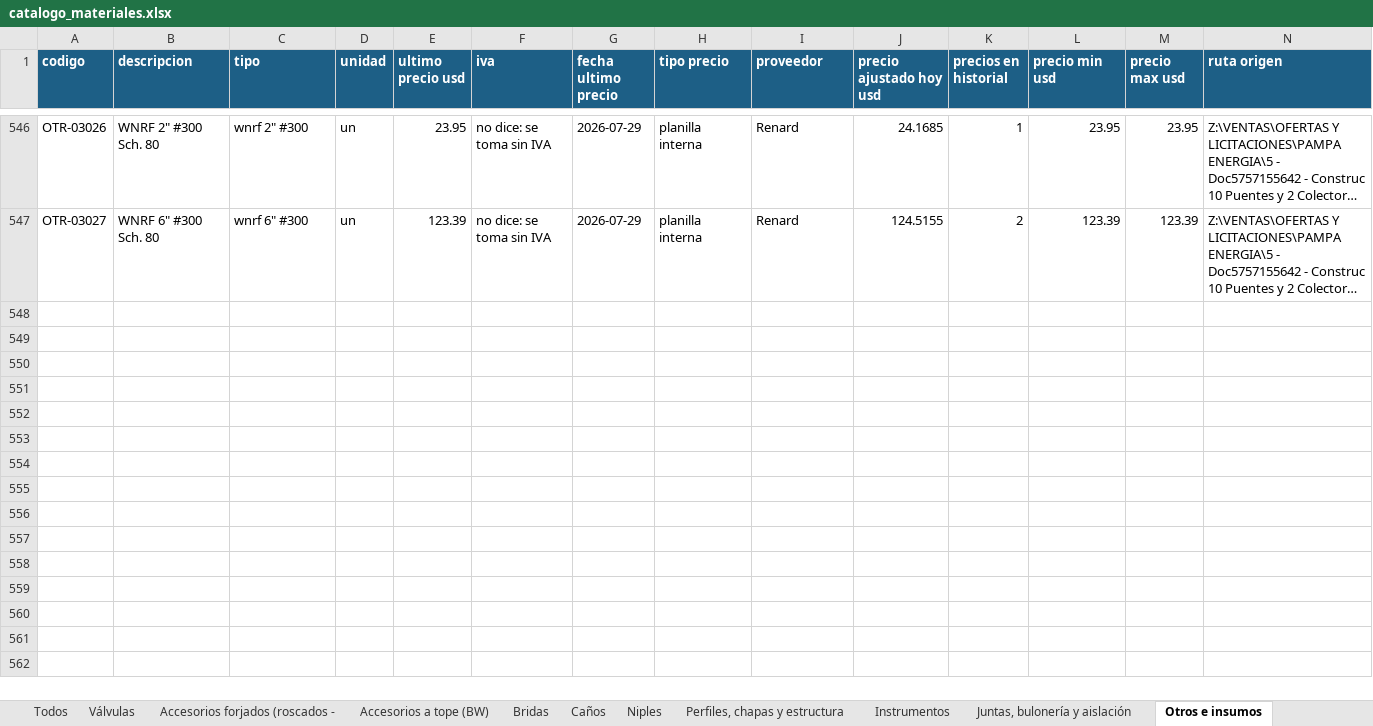
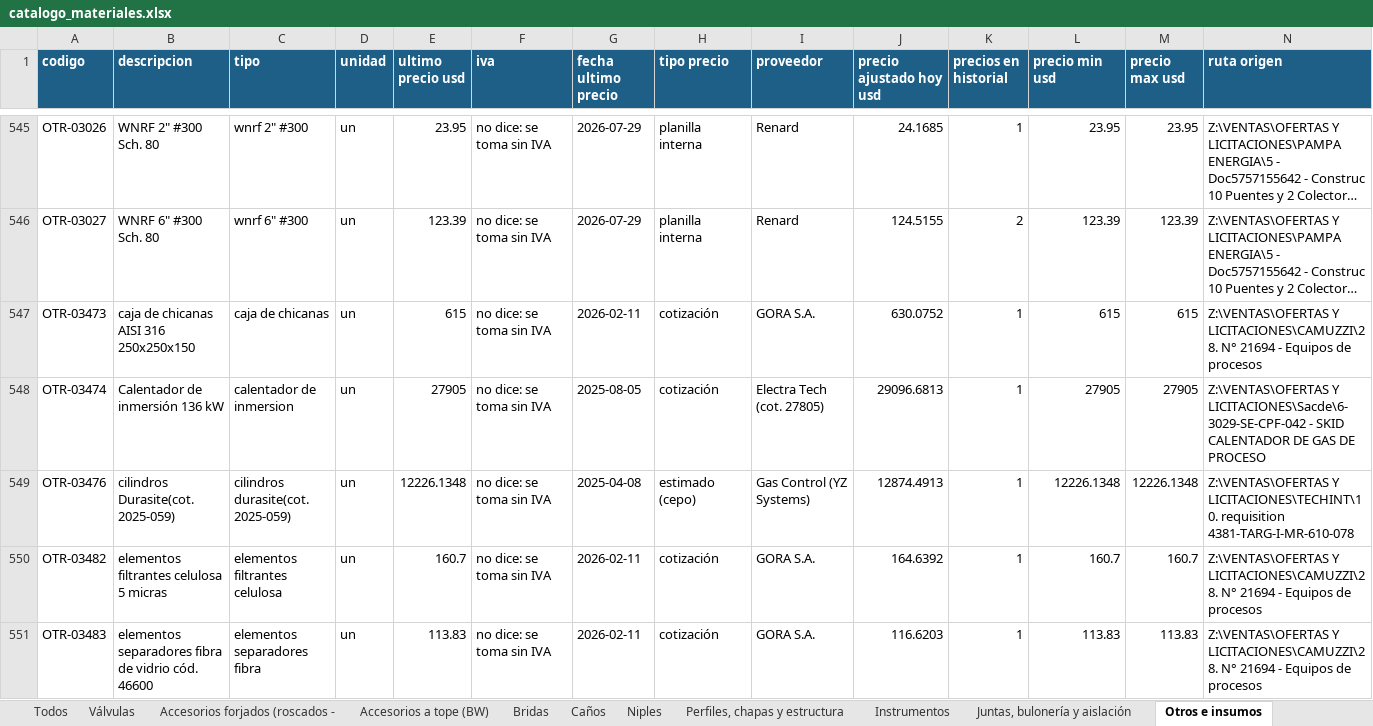
Before and after one commit to ricardoalvarezu2-cyber/cotizador-itt-2.0, an Excel workbook: conocimiento/precios/catalogo_materiales.xlsx, sheet Otros e insumos, drawn as a sheet; only a part is shown, gaps mark what is left out; long unchanged cells end in …; values as stored, in another font and other column widths than the file's, no borders; rows hold the shown columns only; the diff covers the shown part only; the diff names each change by its address in the sheet, - before the commit and + after, or states it on an @@ line.

```diff
--- a/conocimiento/precios/catalogo_materiales.xlsx (sheet Otros e insumos)
+++ b/conocimiento/precios/catalogo_materiales.xlsx (sheet Otros e insumos)
+row 547: OTR-03473 | caja de chicanas AISI 316 250x250x150 | caja de chicanas | un | 615 | no dice: se toma sin IVA | 2026-02-11 | cotización | GORA S.A. | 630.0752 | 1 | 615 | 615 | Z:\VENTAS\OFERTAS Y LICITACIONES\CAMUZZI\28. N° 21694 - Equipos de procesos
+row 548: OTR-03474 | Calentador de inmersión 136 kW | calentador de inmersion | un | 27905 | no dice: se toma sin IVA | 2025-08-05 | cotización | Electra Tech (cot. 27805) | 29096.6813 | 1 | 27905 | 27905 | Z:\VENTAS\OFERTAS Y LICITACIONES\Sacde\6- 3029-SE-CPF-042 - SKID CALENTADOR DE GAS DE PROCESO
+row 549: OTR-03476 | cilindros Durasite(cot. 2025-059) | cilindros durasite(cot. 2025-059) | un | 12226.1348 | no dice: se toma sin IVA | 2025-04-08 | estimado (cepo) | Gas Control (YZ Systems) | 12874.4913 | 1 | 12226.1348 | 12226.1348 | Z:\VENTAS\OFERTAS Y LICITACIONES\TECHINT\10. requisition 4381-TARG-I-MR-610-078
+row 550: OTR-03482 | elementos filtrantes celulosa 5 micras | elementos filtrantes celulosa | un | 160.7 | no dice: se toma sin IVA | 2026-02-11 | cotización | GORA S.A. | 164.6392 | 1 | 160.7 | 160.7 | Z:\VENTAS\OFERTAS Y LICITACIONES\CAMUZZI\28. N° 21694 - Equipos de procesos
+row 551: OTR-03483 | elementos separadores fibra de vidrio cód. 46600 | elementos separadores fibra | un | 113.83 | no dice: se toma sin IVA | 2026-02-11 | cotización | GORA S.A. | 116.6203 | 1 | 113.83 | 113.83 | Z:\VENTAS\OFERTAS Y LICITACIONES\CAMUZZI\28. N° 21694 - Equipos de procesos
```
Also changed, not shown: 23 added rows and 1 removed row elsewhere in this sheet, sheet Todos, sheet Válvulas, sheet Instrumentos, sheet Juntas, bulonería y aislación, sheet Perfiles, chapas y estructura, sheet Bridas, 2 more sheets, conocimiento/costos/dolar_mensual.xlsx, conocimiento/precios/catalogo_servicios.xlsx, 41 other files.
